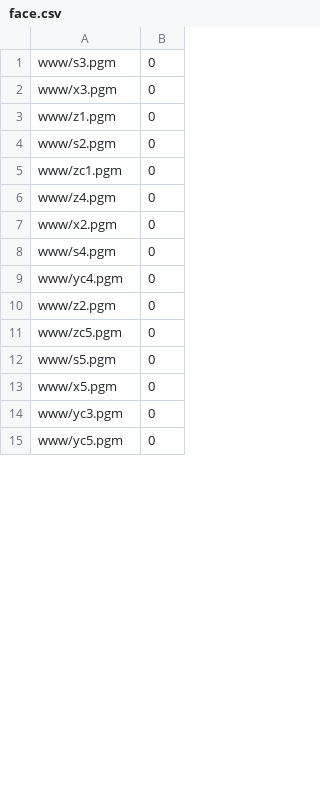
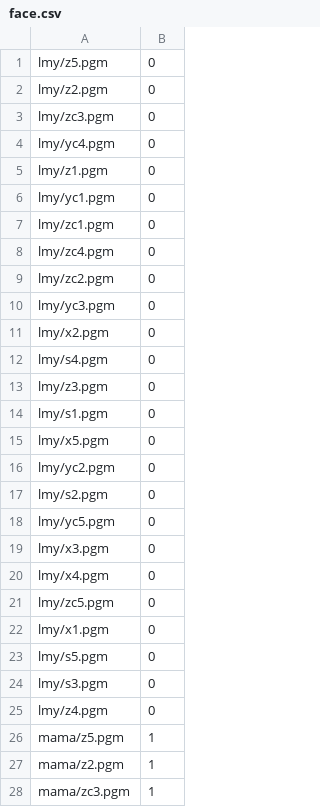
Before and after one commit to EricLmy/grpcdemo, a CSV file: tools/identiffun/faces/face.csv, drawn as a sheet; only a part is shown; the diff covers the shown part only.

Commit message:
add mum faces

```diff
--- a/tools/identiffun/faces/face.csv
+++ b/tools/identiffun/faces/face.csv
@@ -1,15 +1,28 @@
-www/s3.pgm;0
-www/x3.pgm;0
-www/z1.pgm;0
-www/s2.pgm;0
-www/zc1.pgm;0
-www/z4.pgm;0
-www/x2.pgm;0
-www/s4.pgm;0
-www/yc4.pgm;0
-www/z2.pgm;0
-www/zc5.pgm;0
-www/s5.pgm;0
-www/x5.pgm;0
-www/yc3.pgm;0
-www/yc5.pgm;0
+lmy/z5.pgm;0
+lmy/z2.pgm;0
+lmy/zc3.pgm;0
+lmy/yc4.pgm;0
+lmy/z1.pgm;0
+lmy/yc1.pgm;0
+lmy/zc1.pgm;0
+lmy/zc4.pgm;0
+lmy/zc2.pgm;0
+lmy/yc3.pgm;0
+lmy/x2.pgm;0
+lmy/s4.pgm;0
+lmy/z3.pgm;0
+lmy/s1.pgm;0
+lmy/x5.pgm;0
+lmy/yc2.pgm;0
+lmy/s2.pgm;0
+lmy/yc5.pgm;0
+lmy/x3.pgm;0
+lmy/x4.pgm;0
+lmy/zc5.pgm;0
+lmy/x1.pgm;0
+lmy/s5.pgm;0
+lmy/s3.pgm;0
+lmy/z4.pgm;0
+mama/z5.pgm;1
+mama/z2.pgm;1
+mama/zc3.pgm;1
```
Also changed, not shown: 42 added rows, 5 removed rows and 5 edited cells elsewhere in this file, 55 other files.
